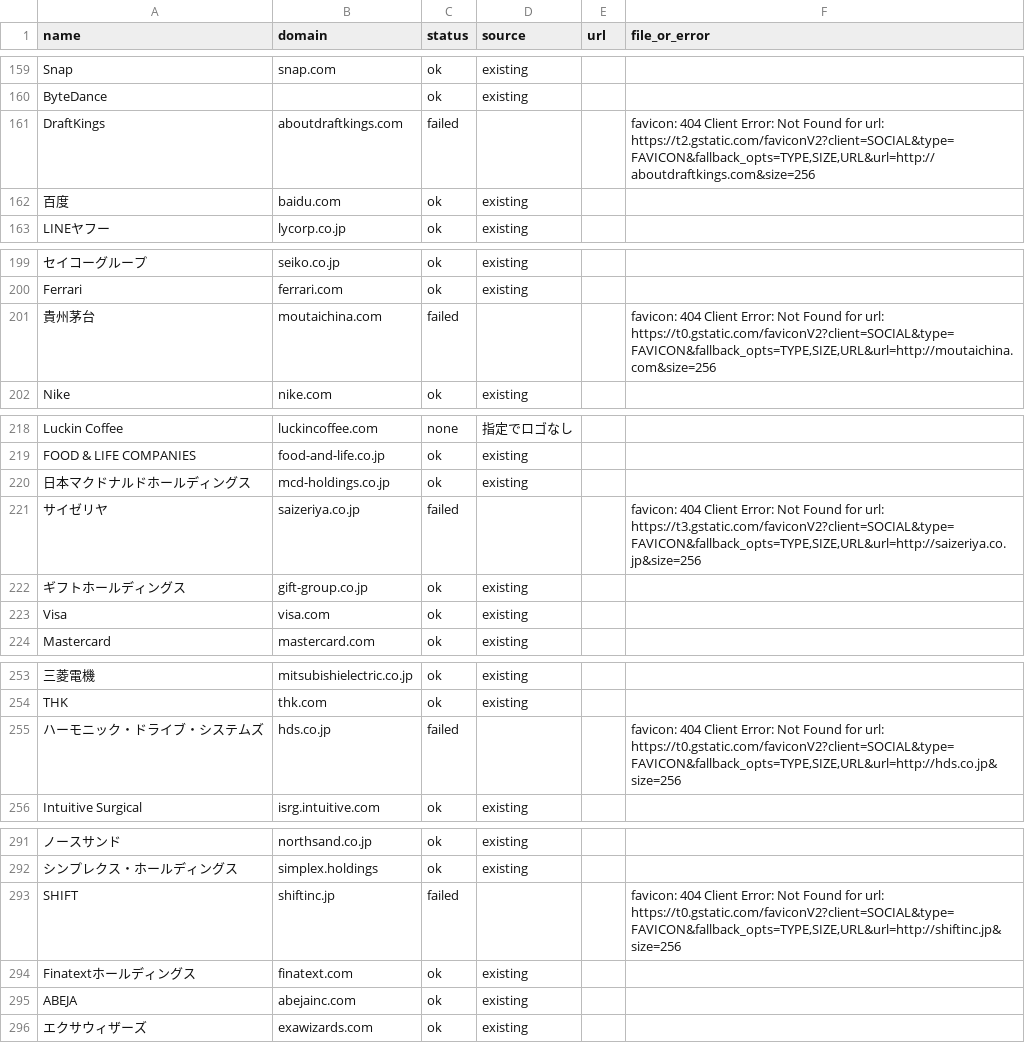
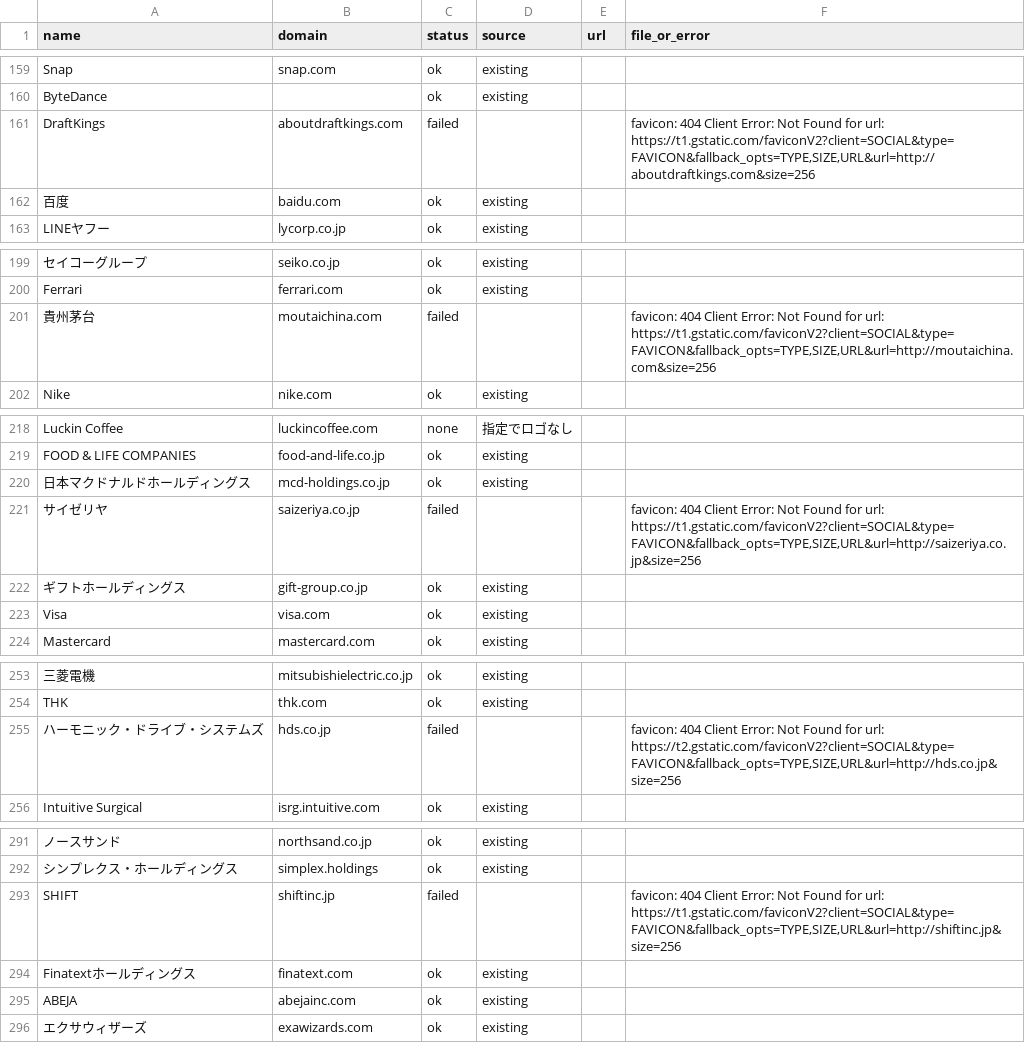
Before and after one commit to shiroin/earnings-table, a CSV file: logos/results.csv, drawn as a sheet; only a part is shown, gaps mark what is left out; the diff covers the shown part only; the diff names each change by its address in the sheet, - before the commit and + after, or states it on an @@ line.

```diff
--- a/logos/results.csv
+++ b/logos/results.csv
-F161 (file_or_error): …for url: https://t2.gstatic.com/faviconV2?client=SOCIAL&type=FAVICON&fallback_opts=TYPE,SIZE,URL&url=http://aboutdraftkings.com&size=256
+F161 (file_or_error): …for url: https://t1.gstatic.com/faviconV2?client=SOCIAL&type=FAVICON&fallback_opts=TYPE,SIZE,URL&url=http://aboutdraftkings.com&size=256
-F201 (file_or_error): …for url: https://t0.gstatic.com/faviconV2?client=SOCIAL&type=FAVICON&fallback_opts=TYPE,SIZE,URL&url=http://moutaichina.com&size=256
+F201 (file_or_error): …for url: https://t1.gstatic.com/faviconV2?client=SOCIAL&type=FAVICON&fallback_opts=TYPE,SIZE,URL&url=http://moutaichina.com&size=256
-F221 (file_or_error): …for url: https://t3.gstatic.com/faviconV2?client=SOCIAL&type=FAVICON&fallback_opts=TYPE,SIZE,URL&url=http://saizeriya.co.jp&size=256
+F221 (file_or_error): …for url: https://t1.gstatic.com/faviconV2?client=SOCIAL&type=FAVICON&fallback_opts=TYPE,SIZE,URL&url=http://saizeriya.co.jp&size=256
-F255 (file_or_error): …for url: https://t0.gstatic.com/faviconV2?client=SOCIAL&type=FAVICON&fallback_opts=TYPE,SIZE,URL&url=http://hds.co.jp&size=256
+F255 (file_or_error): …for url: https://t2.gstatic.com/faviconV2?client=SOCIAL&type=FAVICON&fallback_opts=TYPE,SIZE,URL&url=http://hds.co.jp&size=256
-F293 (file_or_error): …for url: https://t0.gstatic.com/faviconV2?client=SOCIAL&type=FAVICON&fallback_opts=TYPE,SIZE,URL&url=http://shiftinc.jp&size=256
+F293 (file_or_error): …for url: https://t1.gstatic.com/faviconV2?client=SOCIAL&type=FAVICON&fallback_opts=TYPE,SIZE,URL&url=http://shiftinc.jp&size=256
```
Also changed, not shown: 10 edited cells elsewhere in this file.
